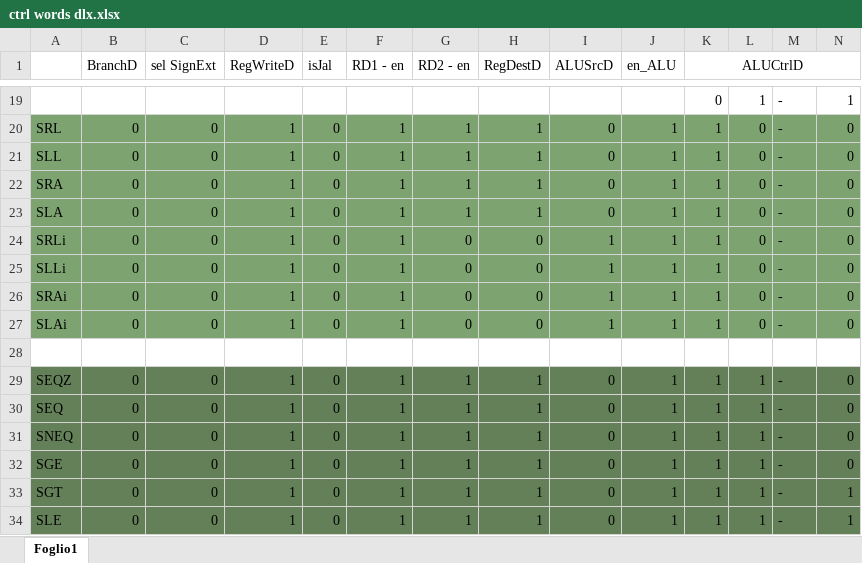
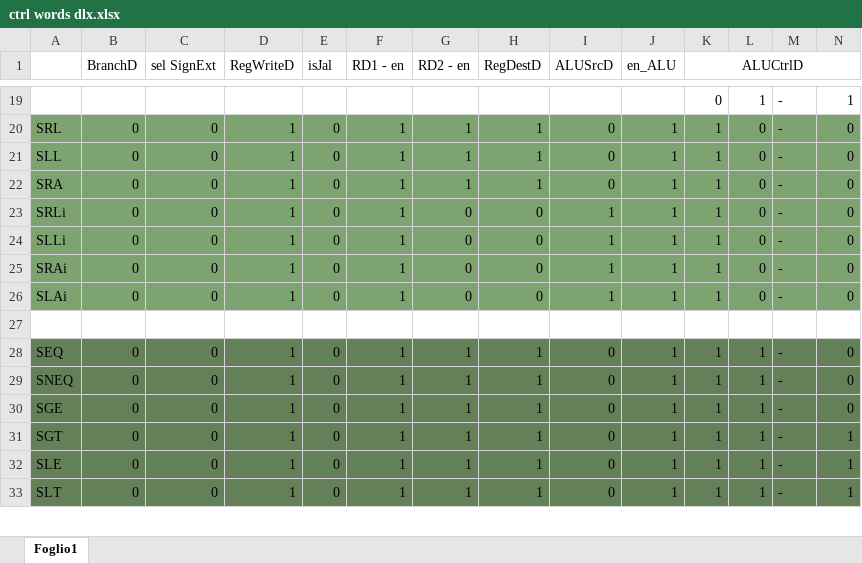
Before and after one commit to kernel95/DLXproj, an Excel workbook: ctrl words dlx.xlsx, sheet Foglio1, drawn as a sheet; only a part is shown, gaps mark what is left out; the shorter side is filled out with more unchanged rows; values as stored, in another font and other column widths than the file's, no borders; rows hold the shown columns only; the diff names each change by its address in the sheet, - before the commit and + after, or states it on an @@ line.

Commit message:
fixed excel file and CU description

```diff
--- a/ctrl words dlx.xlsx (sheet Foglio1)
+++ b/ctrl words dlx.xlsx (sheet Foglio1)
-row 23: SLA | 0 | 0 | 1 | 0 | 1 | 1 | 1 | 0 | 1 | 1 | 0 | - | 0
-row 29: SEQZ | 0 | 0 | 1 | 0 | 1 | 1 | 1 | 0 | 1 | 1 | 1 | - | 0
```
Also changed, not shown: 2 other files.
